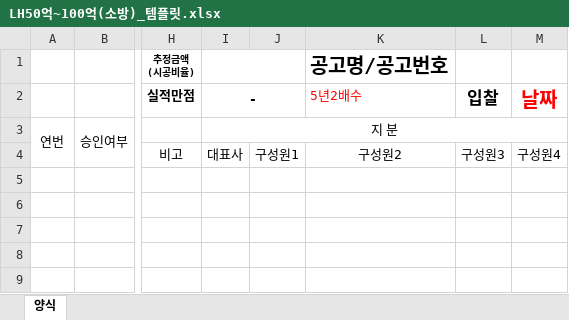
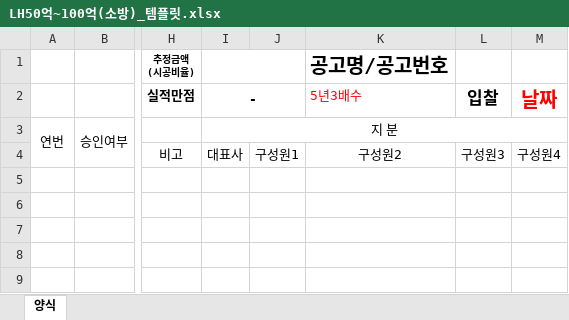
Before and after one commit to ihwijae/company_search_app, an Excel workbook: 템플릿/LH50억~100억(소방)_템플릿.xlsx, sheet 양식, drawn as a sheet; only a part is shown, gaps mark what is left out; values as stored, in another font and other column widths than the file's, no borders; the diff names each change by its address in the sheet, - before the commit and + after, or states it on an @@ line.

```diff
--- a/템플릿/LH50억~100억(소방)_템플릿.xlsx (sheet 양식)
+++ b/템플릿/LH50억~100억(소방)_템플릿.xlsx (sheet 양식)
-K2: 5년2배수
+K2: 5년3배수
```
Also changed, not shown: 3 other files.
